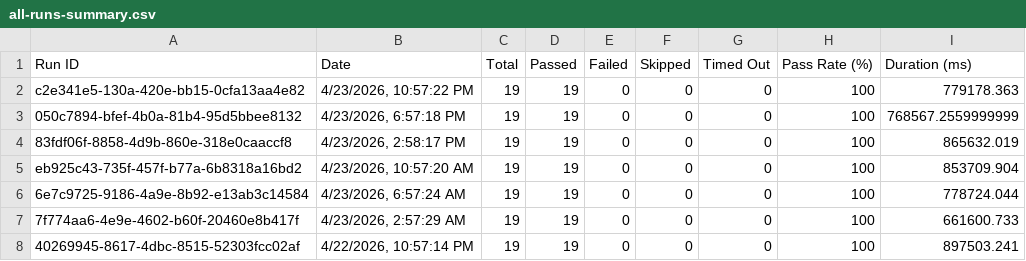
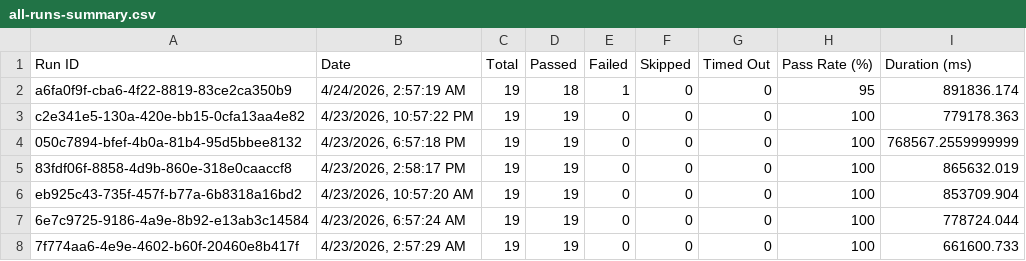
Before and after one commit to saira-uwc/asksam-automation-new, a CSV file: docs/exports/all-runs-summary.csv, drawn as a sheet; only a part is shown; the shorter side is filled out with more unchanged rows; the diff names each change by its address in the sheet, - before the commit and + after, or states it on an @@ line.

```diff
--- a/docs/exports/all-runs-summary.csv
+++ b/docs/exports/all-runs-summary.csv
+row 2: a6fa0f9f-cba6-4f22-8819-83ce2ca350b9 | 4/24/2026, 2:57:19 AM | 19 | 18 | 1 | 0 | 0 | 95 | 891836.174
```
Also changed, not shown: docs/exports/current-run.csv, 7 other files.
